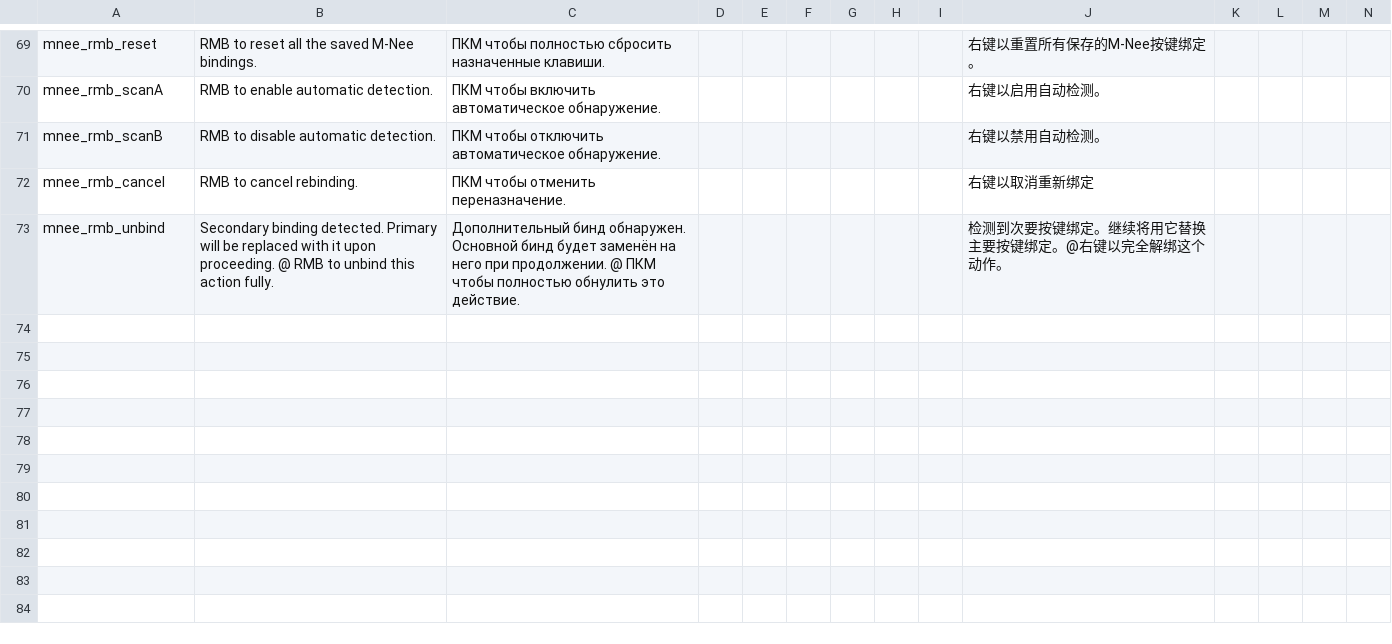
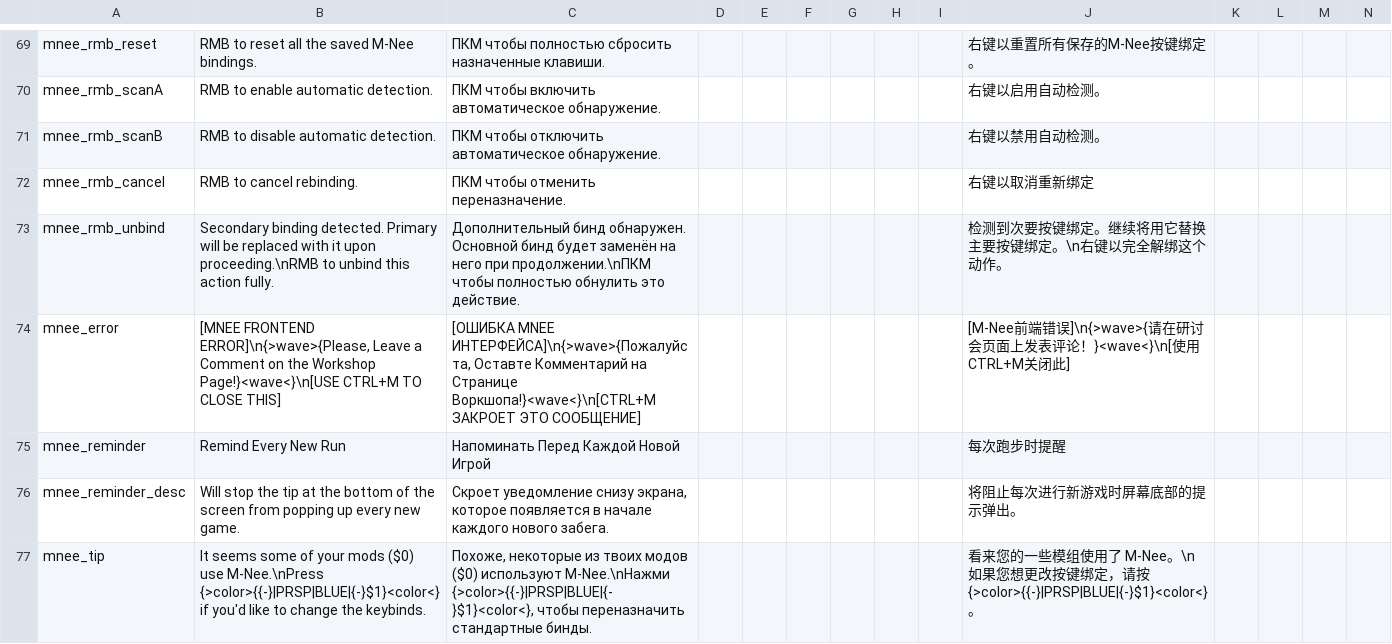
Before and after one commit to re-coilless/mnee, a CSV file: mnee/files/translations.csv, drawn as a sheet; only a part is shown, gaps mark what is left out; rows hold the shown columns only; the diff covers the shown part only; the diff names each change by its address in the sheet, - before the commit and + after, or states it on an @@ line.

Commit message:
error handling and general tweaks

```diff
--- a/mnee/files/translations.csv
+++ b/mnee/files/translations.csv
-B73: …it upon proceeding. @ RMB to unbind…
+B73: …it upon proceeding.\nRMB to unbind…
-C73: …него при продолжении. @ ПКМ чтобы полностью…
+C73: …него при продолжении.\nПКМ чтобы полностью…
-J73: 检测到次要按键绑定。继续将用它替换主要按键绑定。@右键以完全解绑这个动作。
+J73: 检测到次要按键绑定。继续将用它替换主要按键绑定。\n右键以完全解绑这个动作。
+row 74: mnee_error | [MNEE FRONTEND ERROR]\n{>wave>{Please, Leave a Comment on the Workshop Page!}<wave<}\n[USE CTRL+M TO CLOSE THIS] | [ОШИБКА MNEE ИНТЕРФЕЙСА]\n{>wave>{Пожалуйста, Оставте Комментарий на Странице Воркшопа!}<wave<}\n[CTRL+M ЗАКРОЕТ ЭТО СООБЩЕНИЕ] |  |  |  |  |  |  | [M-Nee前端错误]\n{>wave>{请在研讨会页面上发表评论！}<wave<}\n[使用CTRL+M关闭此]
+row 75: mnee_reminder | Remind Every New Run | Напоминать Перед Каждой Новой Игрой |  |  |  |  |  |  | 每次跑步时提醒
+row 76: mnee_reminder_desc | Will stop the tip at the bottom of the screen from popping up every new game. | Скроет уведомление снизу экрана, которое появляется в начале каждого нового забега. |  |  |  |  |  |  | 将阻止每次进行新游戏时屏幕底部的提示弹出。
+row 77: mnee_tip | It seems some of your mods ($0) use M-Nee.\nPress {>color>{{-}|PRSP|BLUE|{-}$1}<color<} if you'd like to change the keybinds. | Похоже, некоторые из твоих модов ($0) используют M-Nee.\nНажми {>color>{{-}|PRSP|BLUE|{-}$1}<color<}, чтобы переназначить стандартные бинды. |  |  |  |  |  |  | 看来您的一些模组使用了 M-Nee。\n如果您想更改按键绑定，请按 {>color>{{-}|PRSP|BLUE|{-}$1}<color<}。
```
Also changed, not shown: 4 added rows and 13 edited cells elsewhere in this file, 8 other files.
